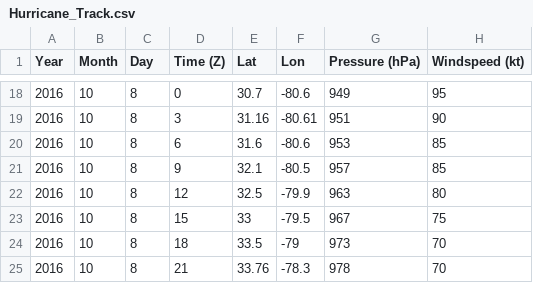
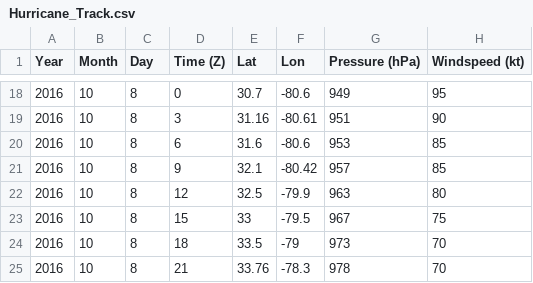
Before and after one commit to Luigi728/ExtraTrack_Github, a CSV file: Radar_Meteo/Project/Hurricane_Track.csv, drawn as a sheet; only a part is shown, gaps mark what is left out.

```diff
--- a/Radar_Meteo/Project/Hurricane_Track.csv
+++ b/Radar_Meteo/Project/Hurricane_Track.csv
@@ -20,3 +20,3 @@
 2016,10,8,6,31.6,-80.6,953,85
-2016,10,8,9,32.1,-80.5,957,85
+2016,10,8,9,32.1,-80.42,957,85
 2016,10,8,12,32.5,-79.9,963,80
```
Also changed, not shown: Radar_Meteo/Project/Stations_Loc.csv, 4 other files.
